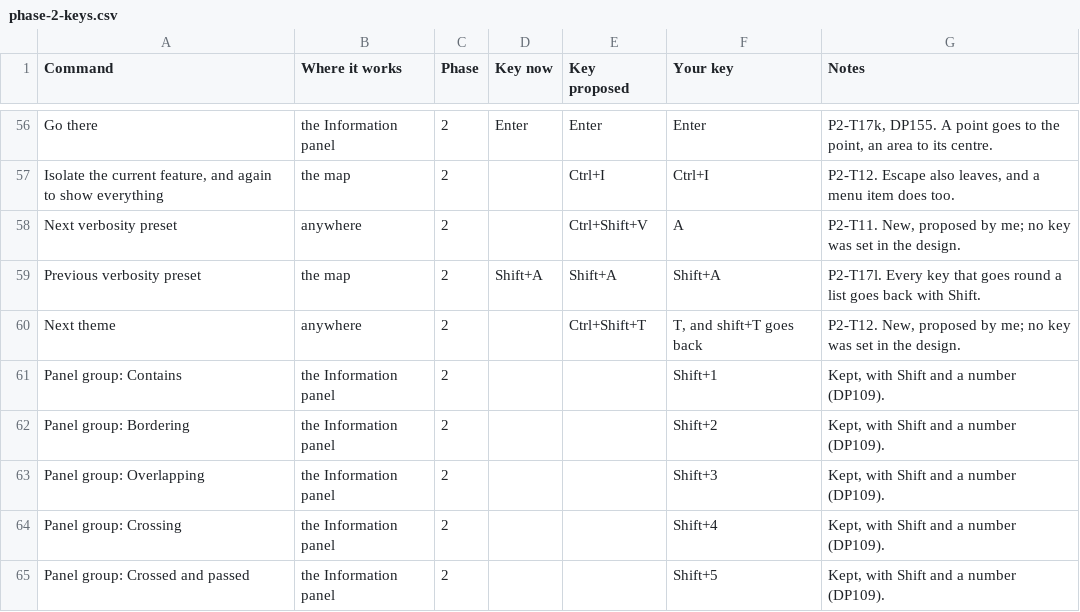
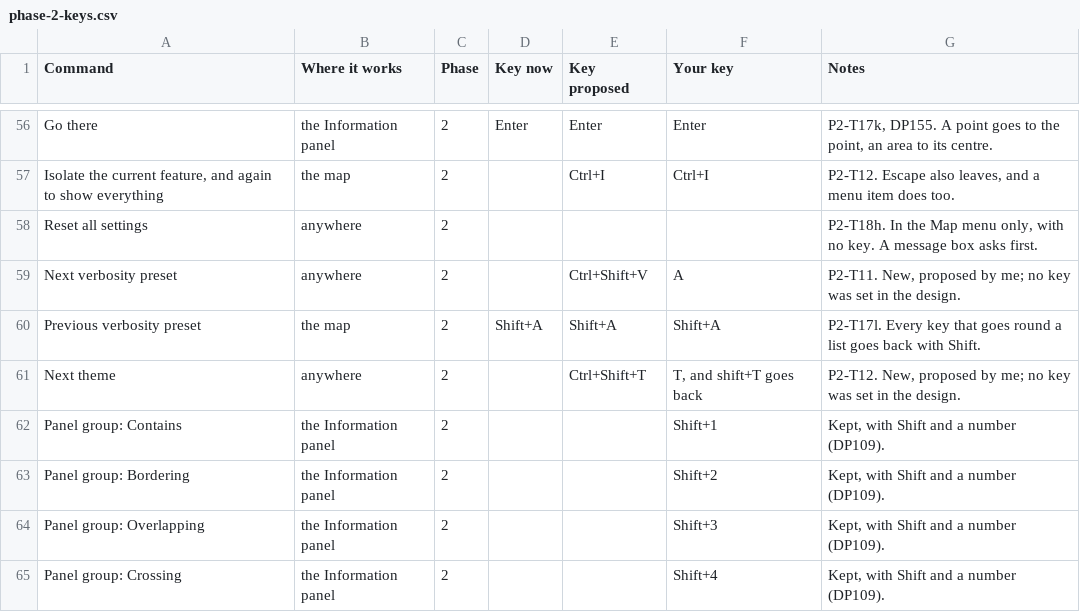
Before and after one commit to Chessel85/TobyMap, a CSV file: docs/plan/phase-2-keys.csv, drawn as a sheet; only a part is shown, gaps mark what is left out; the shorter side is filled out with more unchanged rows.

```diff
--- a/docs/plan/phase-2-keys.csv
+++ b/docs/plan/phase-2-keys.csv
@@ -57,2 +57,3 @@ Go there,the Information panel,2,Enter,Enter,Enter,"P2-T17k, DP155. A point goes
 "Isolate the current feature, and again to show everything",the map,2,,Ctrl+I,Ctrl+I,"P2-T12. Escape also leaves, and a menu item does too."
+Reset all settings,anywhere,2,,,,"P2-T18h. In the Map menu only, with no key. A message box asks first."
 Next verbosity preset,anywhere,2,,Ctrl+Shift+V,A,"P2-T11. New, proposed by me; no key was set in the design."
```
Also changed, not shown: 31 other files.
